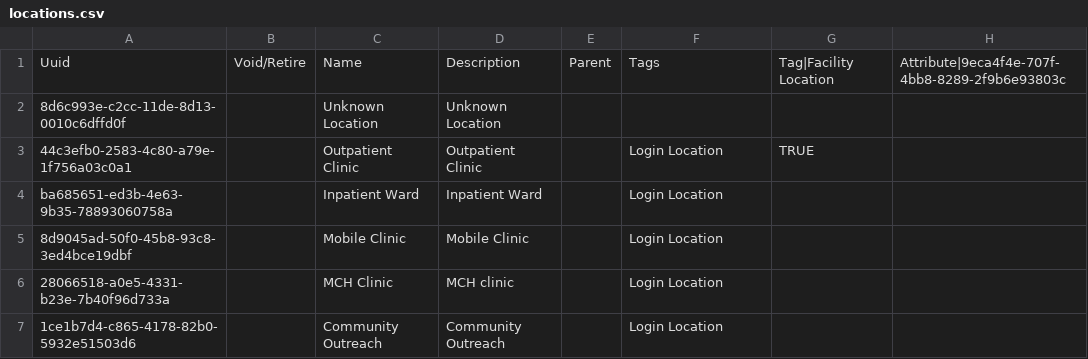
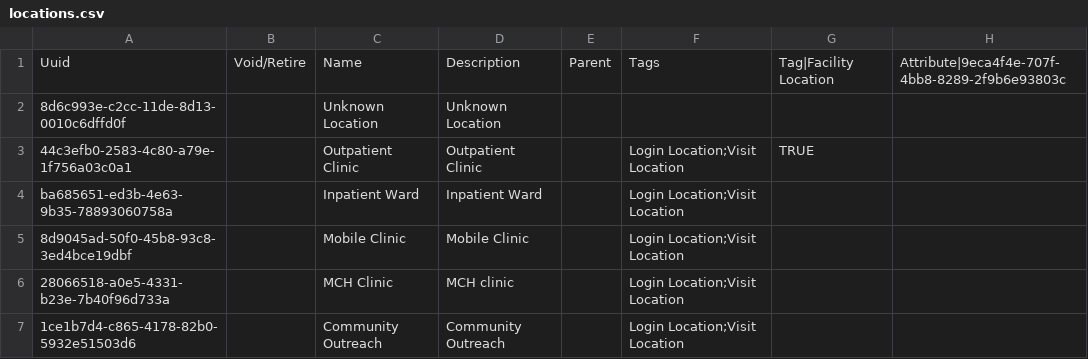
Before and after one commit to UCSF-IGHS/openmrs-distro-ohri, a CSV file: package/config/configuration/locations/locations.csv, drawn as a sheet; only a part is shown; the diff names each change by its address in the sheet, - before the commit and + after, or states it on an @@ line.

```diff
--- a/package/config/configuration/locations/locations.csv
+++ b/package/config/configuration/locations/locations.csv
-F3:F7: Login Location
+F3:F7: Login Location;Visit Location
```
Also changed, not shown: package/config/configuration/locationtags/locationtags.csv.
